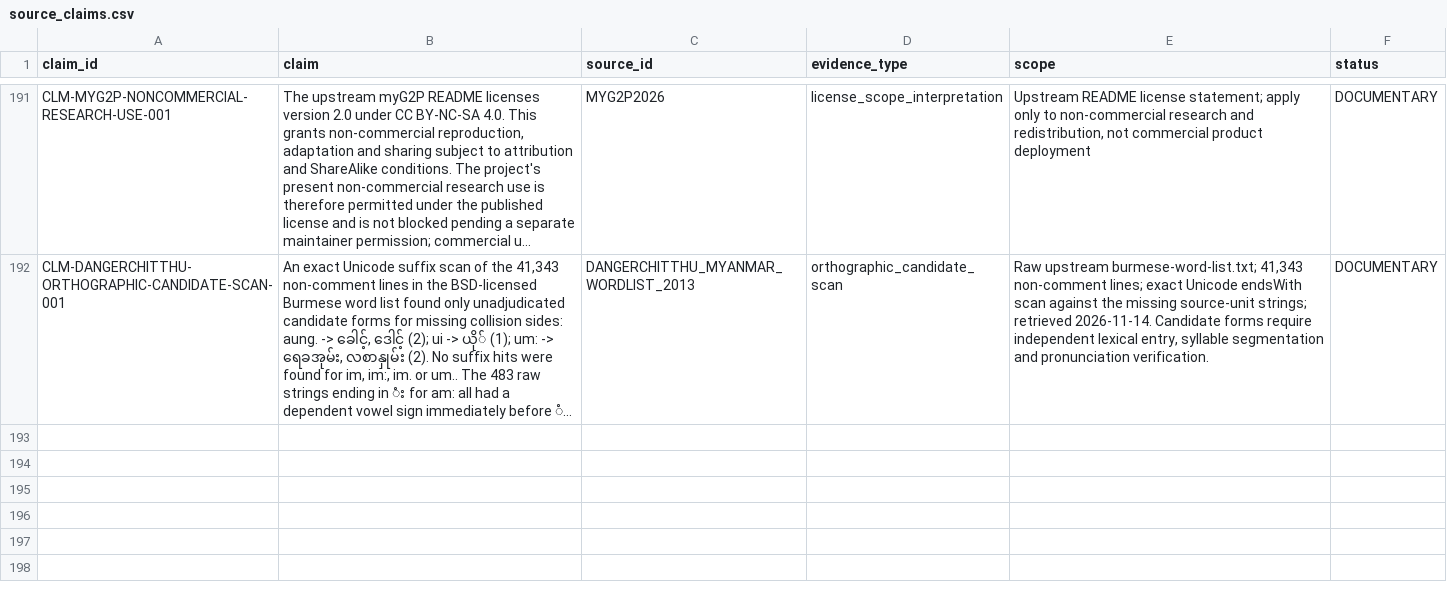
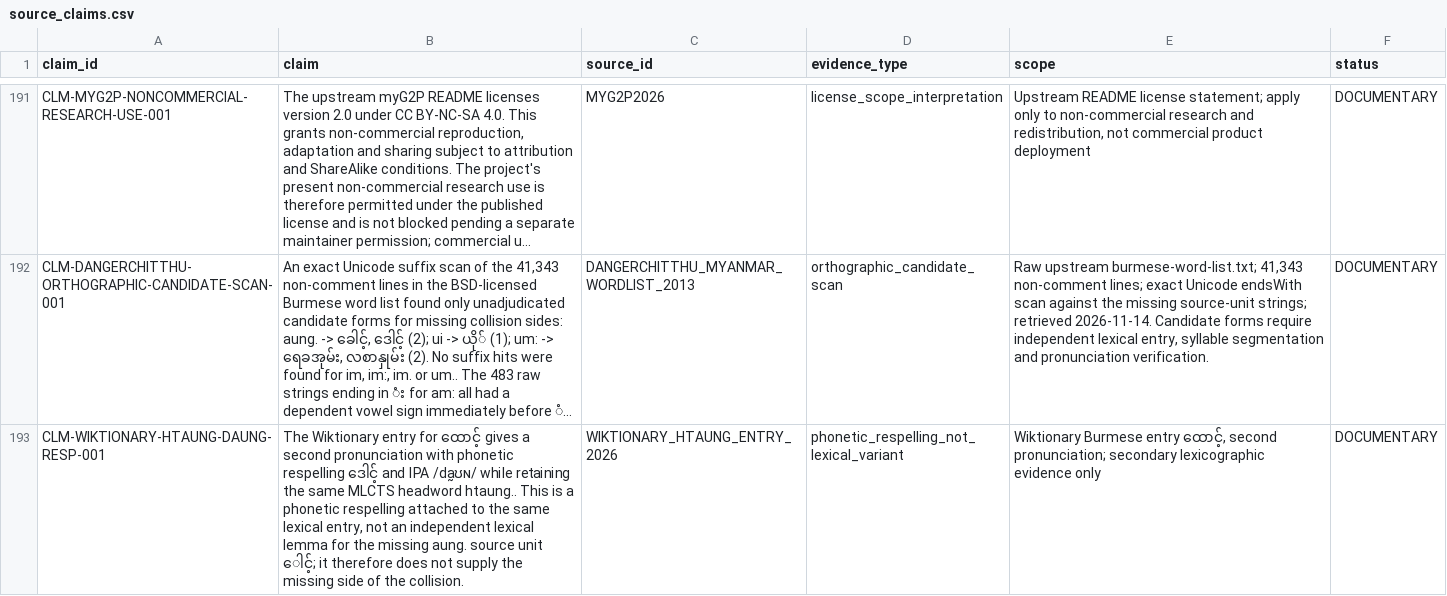
Before and after one commit to ClippyFirst/Burmese-Ukrainian-Phonetic-System, a CSV file: data/burmese/source_claims.csv, drawn as a sheet; only a part is shown, gaps mark what is left out; long unchanged cells end in …; the diff names each change by its address in the sheet, - before the commit and + after, or states it on an @@ line.

Commit message:
data: document phonetic respelling is not independent lexical evidence

```diff
--- a/data/burmese/source_claims.csv
+++ b/data/burmese/source_claims.csv
+row 193: CLM-WIKTIONARY-HTAUNG-DAUNG-RESP-001 | The Wiktionary entry for ထောင့် gives a second pronunciation with phonetic respelling ဒေါင့် and IPA /da̰ʊɴ/ while retaining the same MLCTS headword htaung.. This is a phonetic respelling attached to the same lexical entry, not an independent lexical lemma for the missing aung. source unit ေါင့်; it therefore does not supply the missing side of the collision. | WIKTIONARY_HTAUNG_ENTRY_2026 | phonetic_respelling_not_lexical_variant | Wiktionary Burmese entry ထောင့်, second pronunciation; secondary lexicographic evidence only | DOCUMENTARY
```
